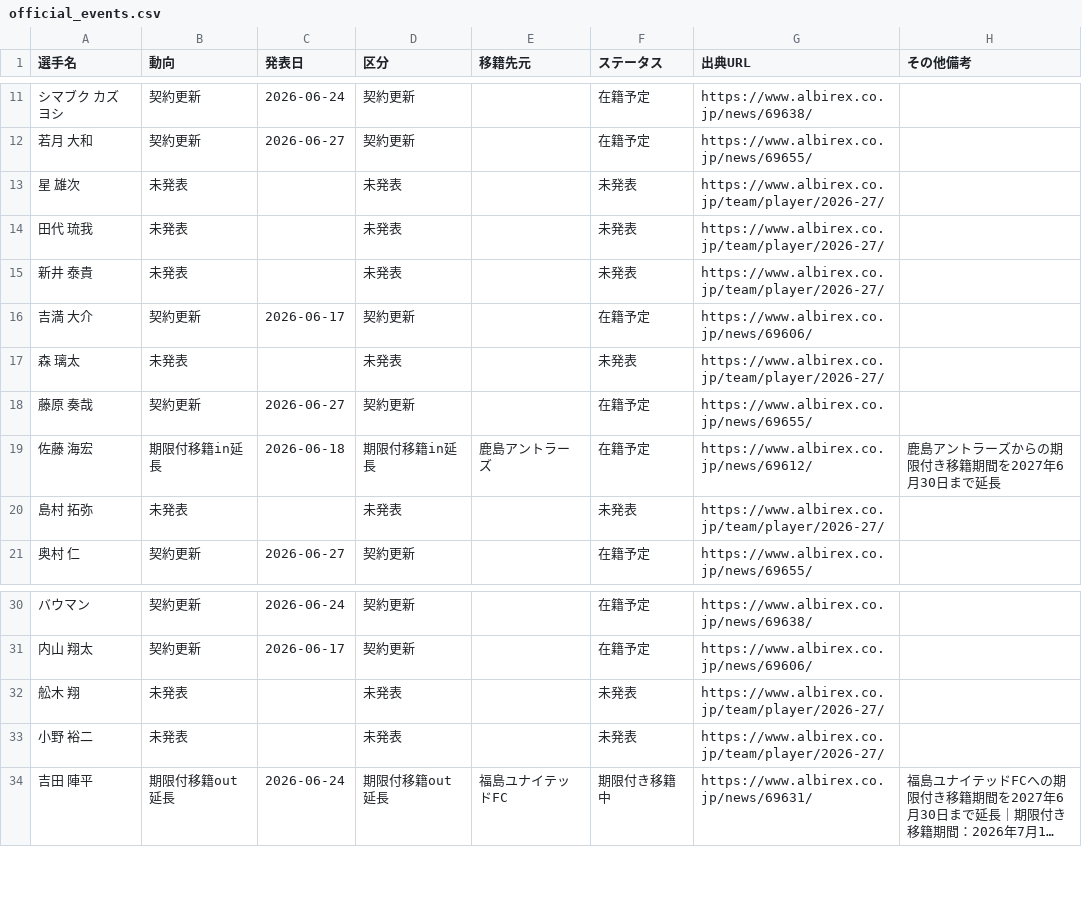
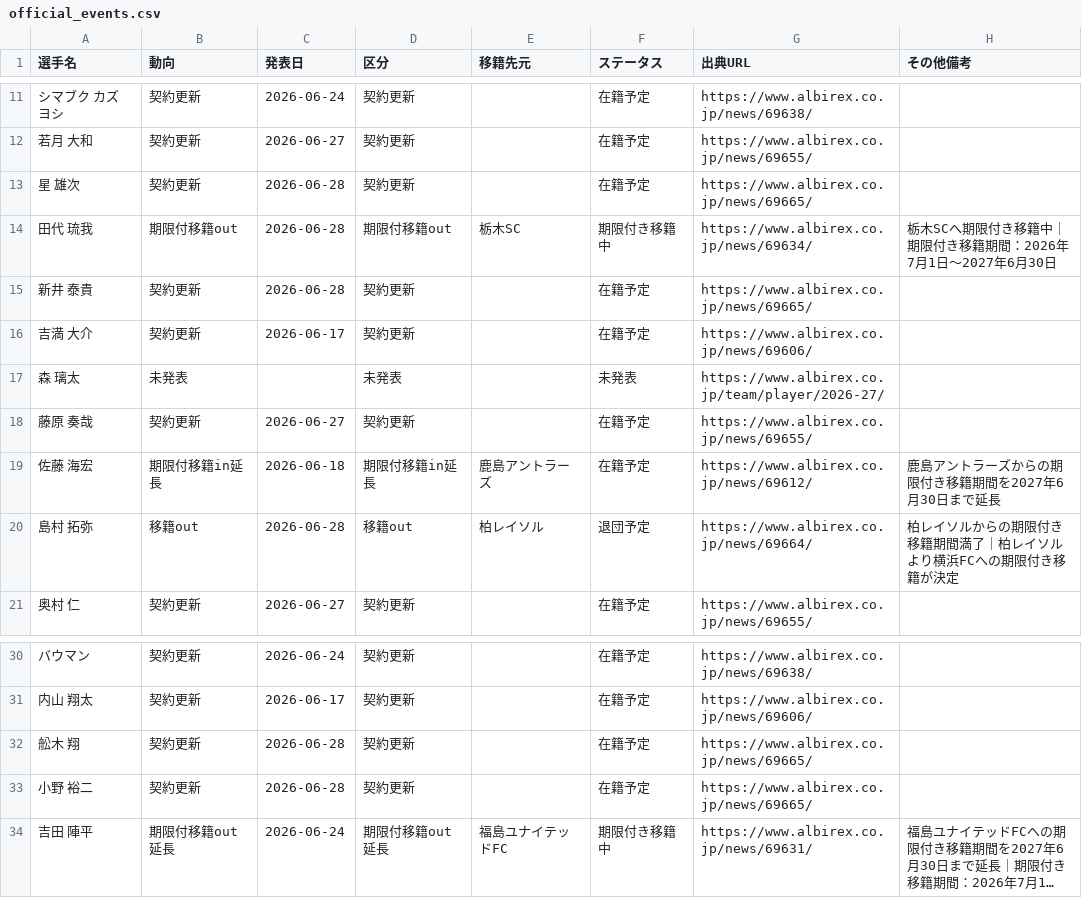
Before and after one commit to kgymk1-hub/albirex, a CSV file: data/men/official_events.csv, drawn as a sheet; only a part is shown, gaps mark what is left out; long unchanged cells end in …; the diff names each change by its address in the sheet, - before the commit and + after, or states it on an @@ line.

Commit message:
Update Albirex offseason official events

```diff
--- a/data/men/official_events.csv
+++ b/data/men/official_events.csv
-B13 (動向): 未発表
+B13 (動向): 契約更新
-C13:C15 (発表日): (empty)
+C13:C15 (発表日): 2026-06-28
-D13 (区分): 未発表
+D13 (区分): 契約更新
-F13 (ステータス): 未発表
+F13 (ステータス): 在籍予定
-G13 (出典URL): https://www.albirex.co.jp/team/player/2026-27/
+G13 (出典URL): https://www.albirex.co.jp/news/69665/
-B14 (動向): 未発表
+B14 (動向): 期限付移籍out
-D14 (区分): 未発表
+D14 (区分): 期限付移籍out
-E14 (移籍先元): (empty)
+E14 (移籍先元): 栃木SC
-F14 (ステータス): 未発表
+F14 (ステータス): 期限付き移籍中
-G14 (出典URL): https://www.albirex.co.jp/team/player/2026-27/
+G14 (出典URL): https://www.albirex.co.jp/news/69634/
-H14 (その他備考): (empty)
+H14 (その他備考): 栃木SCへ期限付き移籍中｜期限付き移籍期間：2026年7月1日～2027年6月30日
-B15 (動向): 未発表
+B15 (動向): 契約更新
-D15 (区分): 未発表
+D15 (区分): 契約更新
-F15 (ステータス): 未発表
+F15 (ステータス): 在籍予定
-G15 (出典URL): https://www.albirex.co.jp/team/player/2026-27/
+G15 (出典URL): https://www.albirex.co.jp/news/69665/
-B20 (動向): 未発表
+B20 (動向): 移籍out
-C20 (発表日): (empty)
+C20 (発表日): 2026-06-28
-D20 (区分): 未発表
+D20 (区分): 移籍out
-E20 (移籍先元): (empty)
+E20 (移籍先元): 柏レイソル
-F20 (ステータス): 未発表
+F20 (ステータス): 退団予定
-G20 (出典URL): https://www.albirex.co.jp/team/player/2026-27/
+G20 (出典URL): https://www.albirex.co.jp/news/69664/
-H20 (その他備考): (empty)
+H20 (その他備考): 柏レイソルからの期限付き移籍期間満了｜柏レイソルより横浜FCへの期限付き移籍が決定
-B32:B33 (動向): 未発表
+B32:B33 (動向): 契約更新
-C32:C33 (発表日): (empty)
+C32:C33 (発表日): 2026-06-28
-D32:D33 (区分): 未発表
+D32:D33 (区分): 契約更新
-F32:F33 (ステータス): 未発表
+F32:F33 (ステータス): 在籍予定
-G32:G33 (出典URL): https://www.albirex.co.jp/team/player/2026-27/
+G32:G33 (出典URL): https://www.albirex.co.jp/news/69665/
```
